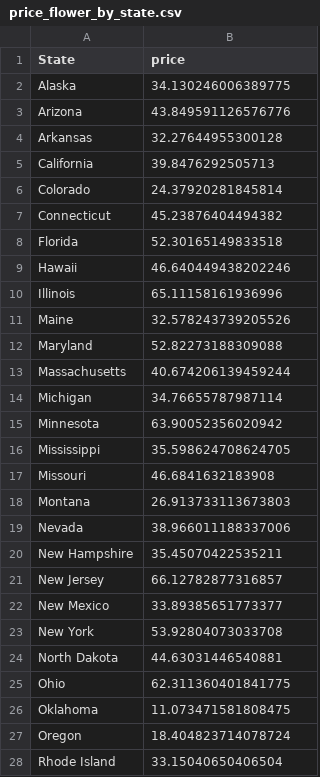
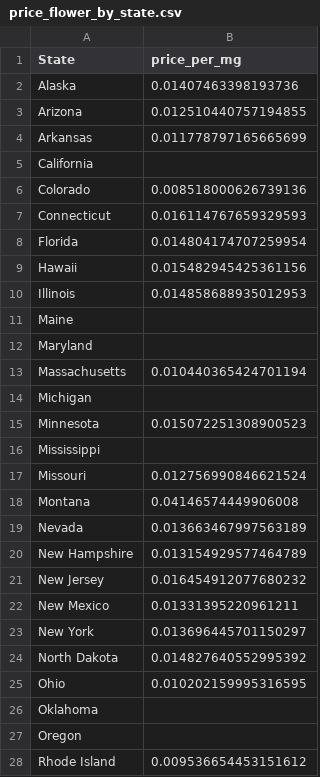
Before and after one commit to kduggirala/eclab, a CSV file: price_by_category/price_flower_by_state.csv, drawn as a sheet; only a part is shown; the diff covers the shown part only.

```diff
--- a/price_by_category/price_flower_by_state.csv
+++ b/price_by_category/price_flower_by_state.csv
@@ -1,28 +1,28 @@
-State,price
-Alaska,34.130246006389775
-Arizona,43.849591126576776
-Arkansas,32.27644955300128
-California,39.8476292505713
-Colorado,24.37920281845814
-Connecticut,45.23876404494382
-Florida,52.30165149833518
-Hawaii,46.640449438202246
-Illinois,65.11158161936996
-Maine,32.578243739205526
-Maryland,52.82273188309088
-Massachusetts,40.674206139459244
-Michigan,34.76655787987114
-Minnesota,63.90052356020942
-Mississippi,35.598624708624705
-Missouri,46.6841632183908
-Montana,26.913733113673803
-Nevada,38.966011188337006
-New Hampshire,35.45070422535211
-New Jersey,66.12782877316857
-New Mexico,33.89385651773377
-New York,53.92804073033708
-North Dakota,44.63031446540881
-Ohio,62.311360401841775
-Oklahoma,11.073471581808475
-Oregon,18.404823714078724
-Rhode Island,33.15040650406504
+State,price_per_mg
+Alaska,0.01407463398193736
+Arizona,0.012510440757194855
+Arkansas,0.011778797165665699
+California,
+Colorado,0.008518000626739136
+Connecticut,0.016114767659329593
+Florida,0.014804174707259954
+Hawaii,0.015482945425361156
+Illinois,0.014858688935012953
+Maine,
+Maryland,
+Massachusetts,0.010440365424701194
+Michigan,
+Minnesota,0.015072251308900523
+Mississippi,
+Missouri,0.012756990846621524
+Montana,0.04146574449906008
+Nevada,0.013663467997563189
+New Hampshire,0.013154929577464789
+New Jersey,0.016454912077680232
+New Mexico,0.01331395220961211
+New York,0.013696445701150297
+North Dakota,0.014827640552995392
+Ohio,0.010202159995316595
+Oklahoma,
+Oregon,
+Rhode Island,0.009536654453151612
```
Also changed, not shown: 5 edited cells elsewhere in this file, price_by_category/price_cartridge_by_state.csv, price_by_category/price_concentrate_by_state.csv, 3 other files.
